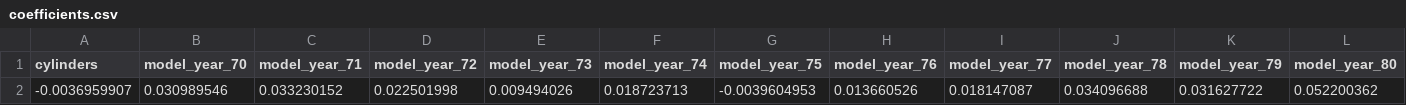
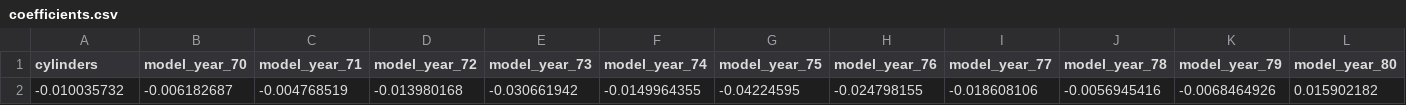
Before and after one commit to R-802/AIML231_T1_2024, a CSV file: Assignment_3/data/coefficients.csv, drawn as a sheet; only a part is shown; removed rows and columns are numbered as before the commit, all else as after; rows hold the shown columns only; the diff names each change by its address in the sheet, - before the commit and + after, or states it on an @@ line.

```diff
--- a/Assignment_3/data/coefficients.csv
+++ b/Assignment_3/data/coefficients.csv
-row 2: -0.0036959907 | 0.030989546 | 0.033230152 | 0.022501998 | 0.009494026 | 0.018723713 | -0.0039604953 | 0.013660526 | 0.018147087 | 0.034096688 | 0.031627722 | 0.052200362
+row 2: -0.010035732 | -0.006182687 | -0.004768519 | -0.013980168 | -0.030661942 | -0.0149964355 | -0.04224595 | -0.024798155 | -0.018608106 | -0.0056945416 | -0.0068464926 | 0.015902182
```
Also changed, not shown: 1 other file.
